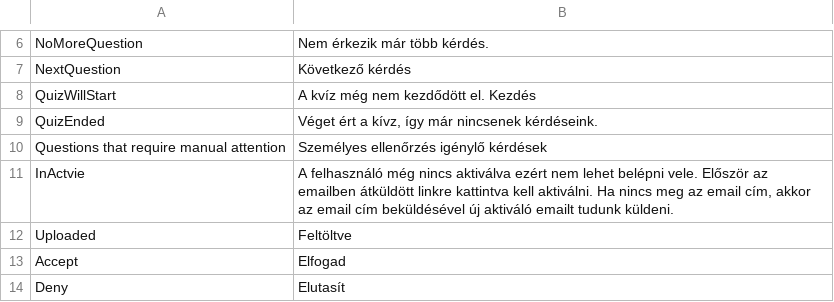
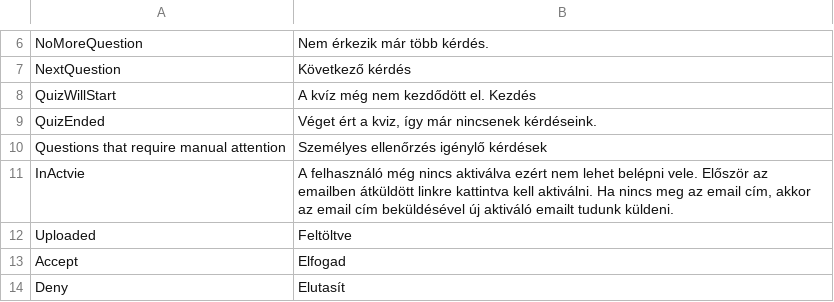
Before and after one commit to borazslo/Collaborative-Quiz-Engine, a CSV file: locale/hu_HU.csv, drawn as a sheet; only a part is shown, gaps mark what is left out.

```diff
--- a/locale/hu_HU.csv
+++ b/locale/hu_HU.csv
@@ -8,3 +8,3 @@ NextQuestion;Következő kérdés
 QuizWillStart;A kvíz még nem kezdődött el. Kezdés
-QuizEnded;Véget ért a kívz, így már nincsenek kérdéseink.
+QuizEnded;Véget ért a kviz, így már nincsenek kérdéseink.
 Questions that require manual attention;Személyes ellenőrzés igénylő kérdések
```
Also changed, not shown: 1 other file.
